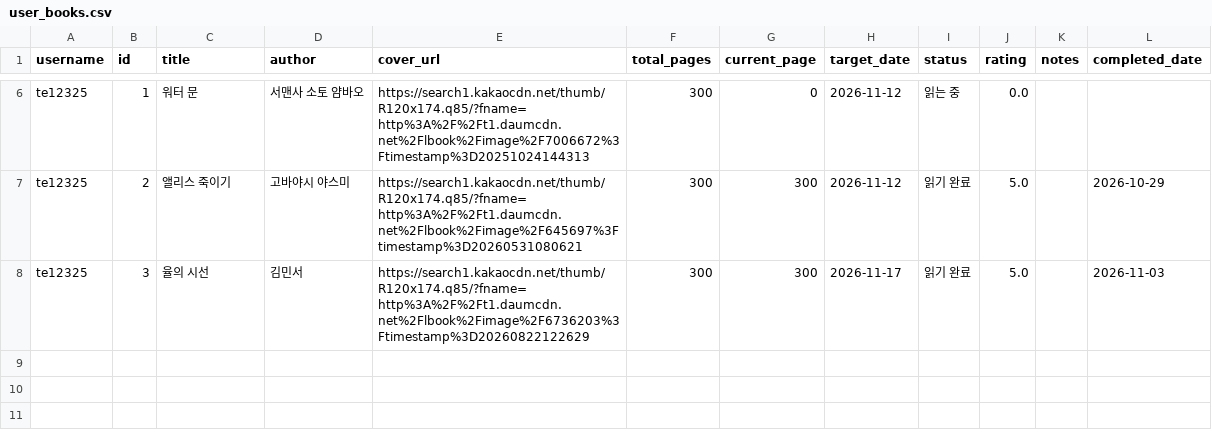
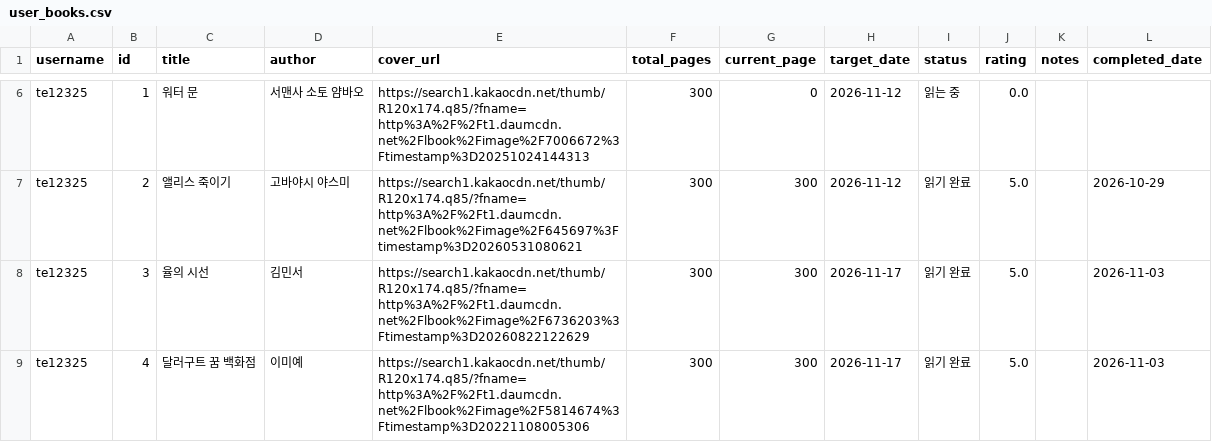
Before and after one commit to te12325/webprogram, a CSV file: user_books.csv, drawn as a sheet; only a part is shown, gaps mark what is left out; the diff names each change by its address in the sheet, - before the commit and + after, or states it on an @@ line.

Commit message:
Update books for te12325

```diff
--- a/user_books.csv
+++ b/user_books.csv
+row 9: te12325 | 4 | 달러구트 꿈 백화점 | 이미예 | https://search1.kakaocdn.net/thumb/R120x174.q85/?fname=http%3A%2F%2Ft1.daumcdn.net%2Flbook%2Fimage%2F5814674%3Ftimestamp%3D20221108005306 | 300 | 300 | 2026-11-17 | 읽기 완료 | 5.0 |  | 2026-11-03
```
